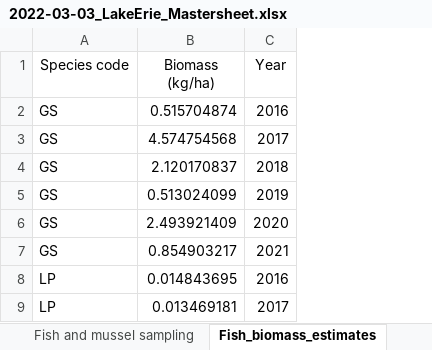
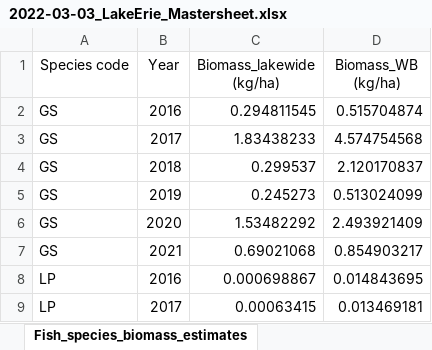
Before and after one commit to SandraKNG/LakeErie_animal-excretion, an Excel workbook: data/2022-03-03_LakeErie_Mastersheet.xlsx, sheet Fish_species_biomass_estimates, drawn as a sheet; only a part is shown; values as stored, in another font and other column widths than the file's, no borders; removed rows and columns are numbered as before the commit, all else as after; the diff names each change by its address in the sheet, - before the commit and + after, or states it on an @@ line.

```diff
--- a/data/2022-03-03_LakeErie_Mastersheet.xlsx (sheet Fish_species_biomass_estimates)
+++ b/data/2022-03-03_LakeErie_Mastersheet.xlsx (sheet Fish_species_biomass_estimates)
-sheet tab: Fish_biomass_estimates
+sheet tab: Fish_species_biomass_estimates
-column B (Biomass (kg/ha)), rows 2-9: 0.515704874 | 4.574754568 | 2.120170837 | 0.513024099 | 2.493921409 | 0.854903217 | 0.014843695 | 0.013469181
+column C (Biomass_lakewide (kg/ha)), rows 2-9: 0.294811545 | 1.83438233 | 0.299537 | 0.245273 | 1.53482292 | 0.69021068 | 0.000698867 | 0.00063415
+column D (Biomass_WB (kg/ha)), rows 2-9: 0.515704874 | 4.574754568 | 2.120170837 | 0.513024099 | 2.493921409 | 0.854903217 | 0.014843695 | 0.013469181
```
Also changed, not shown: sheet WesternBasin_total_biomass, other sheet tabs, data/FiskLab_stable-isotopes_biomass_data/Biomass_StableIsotopes data_CHeuvel_edited.xlsx, tables_figures/final-tables_figures/Tables_LakeErie.xlsx, 20 other files.
